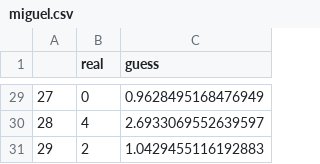
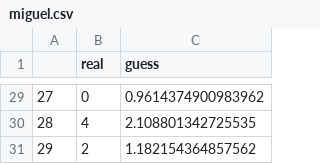
Before and after one commit to mmejiam-eafit/ms_datascience_ec1209_competition, a CSV file: validation/conteo/miguel.csv, drawn as a sheet; only a part is shown, gaps mark what is left out; the diff covers the shown part only.

```diff
--- a/validation/conteo/miguel.csv
+++ b/validation/conteo/miguel.csv
@@ -29,3 +29,3 @@
-27,0,0.9628495168476949
-28,4,2.6933069552639597
-29,2,1.0429455116192883
+27,0,0.9614374900983962
+28,4,2.108801342725535
+29,2,1.182154364857562
```
Also changed, not shown: 27 edited cells elsewhere in this file, 6 other files.
